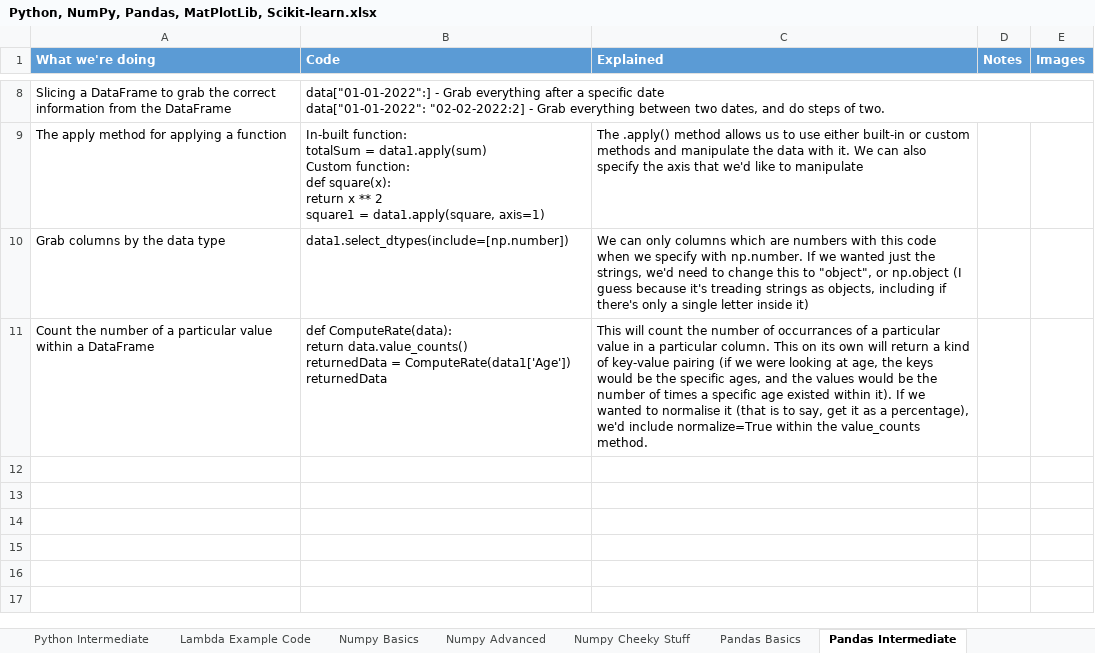
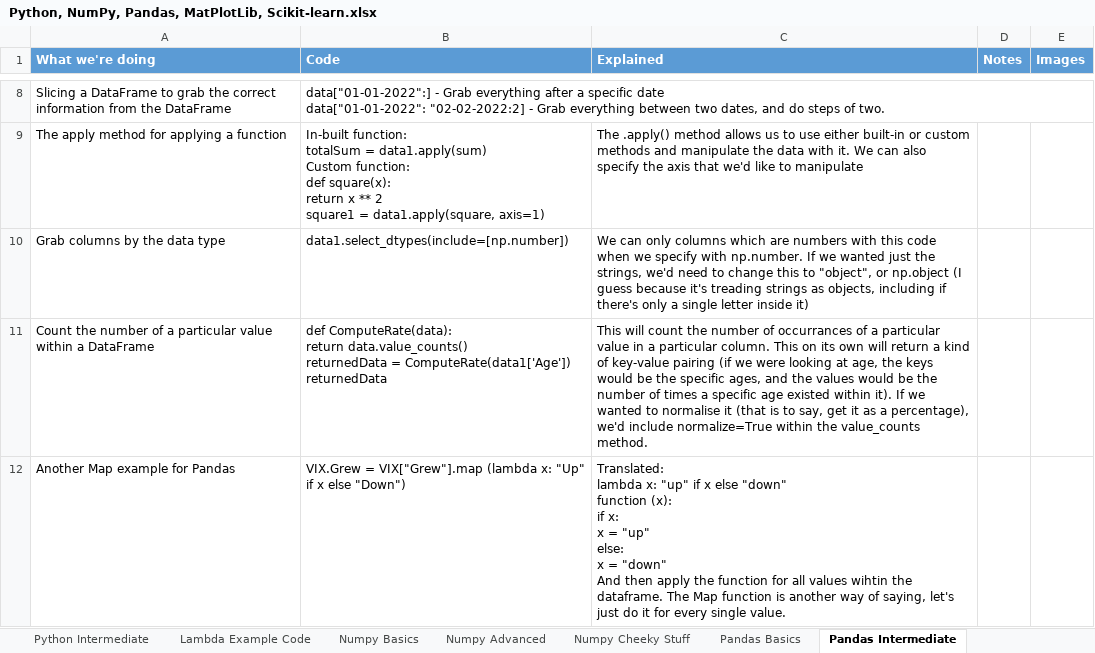
Before and after one commit to ClassicConor/ProgrammingCheatsheets, an Excel workbook: Python, NumPy, Pandas, MatPlotLib, Scikit-learn.xlsx, sheet Pandas Intermediate, drawn as a sheet; only a part is shown, gaps mark what is left out; values as stored, in another font and other column widths than the file's, no borders; table styles not drawn; ↵ is a line break in a cell; the diff names each change by its address in the sheet, - before the commit and + after, or states it on an @@ line.

```diff
--- a/Python, NumPy, Pandas, MatPlotLib, Scikit-learn.xlsx (sheet Pandas Intermediate)
+++ b/Python, NumPy, Pandas, MatPlotLib, Scikit-learn.xlsx (sheet Pandas Intermediate)
+row 12: Another Map example for Pandas | VIX.Grew = VIX["Grew"].map (lambda x: "Up" if x else "Down") | Translated: ↵ lambda x: "up" if x else "down" ↵ function (x): ↵ if x: ↵ x = "up" ↵ else: ↵ x = "down" ↵ And then apply the function for all values wihtin the dataframe. The Map function is another way of saying, let's just do it for every single value.
```
Also changed, not shown: sheet Lambda Example Code, sheet Python Intermediate, sheet Numpy Basics, sheet Numpy Cheeky Stuff, sheet Pandas Basics, sheet Scikit-learn Basics.
